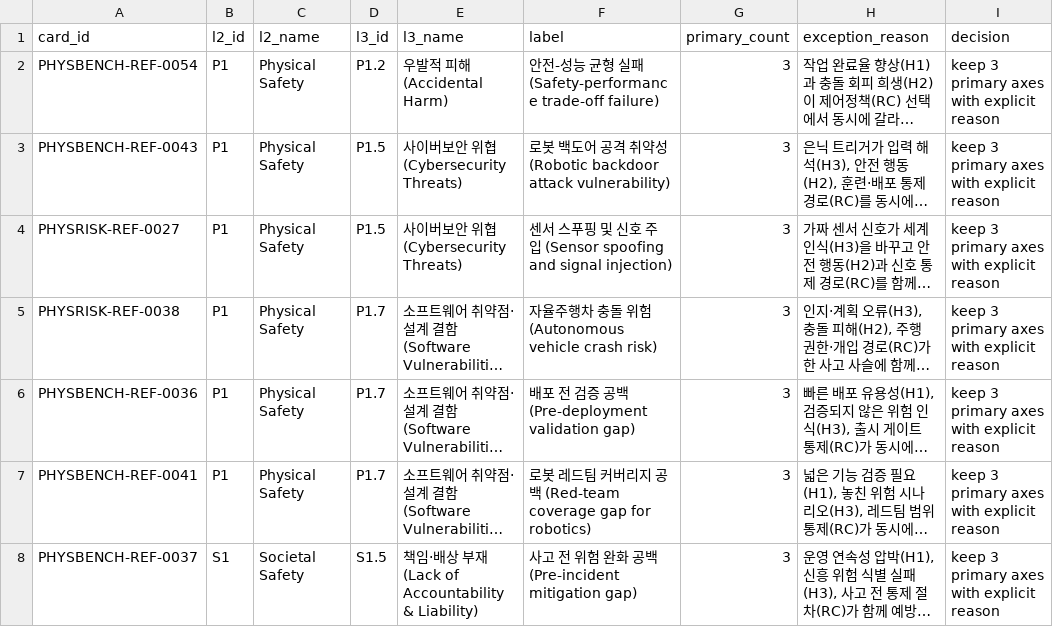
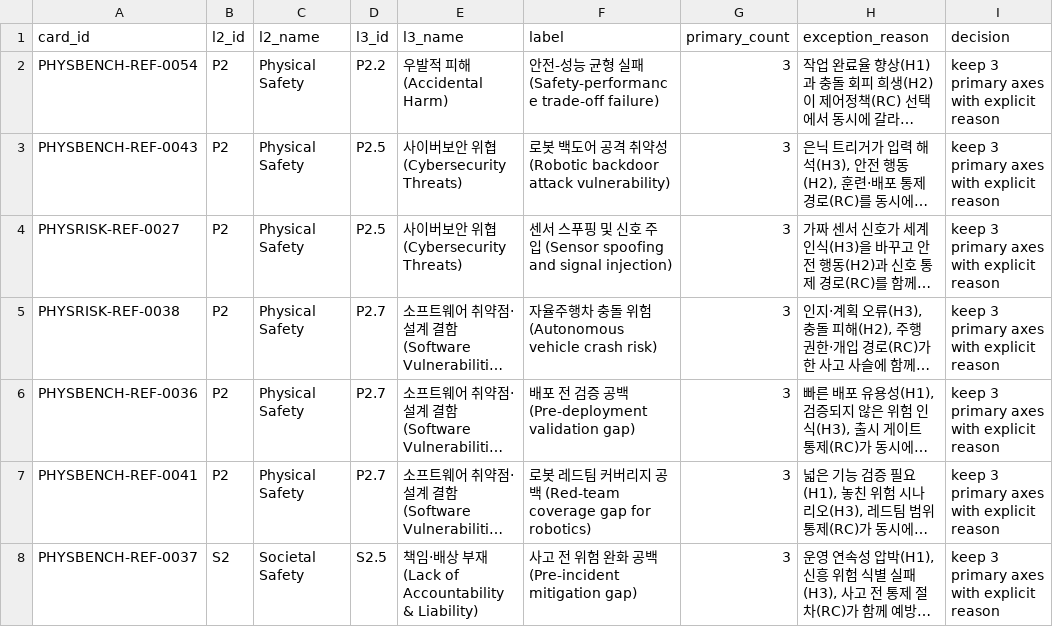
Before and after one commit to deep1003/Physical-AI-Risk-Taxonomy, a CSV file: data/three_h_one_r_primary_exceptions_20260628.csv, drawn as a sheet; long unchanged cells end in …; the diff names each change by its address in the sheet, - before the commit and + after, or states it on an @@ line.

```diff
--- a/data/three_h_one_r_primary_exceptions_20260628.csv
+++ b/data/three_h_one_r_primary_exceptions_20260628.csv
-B2:B7 (l2_id): P1
+B2:B7 (l2_id): P2
-D2 (l3_id): P1.2
+D2 (l3_id): P2.2
-D3:D4 (l3_id): P1.5
+D3:D4 (l3_id): P2.5
-D5:D7 (l3_id): P1.7
+D5:D7 (l3_id): P2.7
-B8 (l2_id): S1
+B8 (l2_id): S2
-D8 (l3_id): S1.5
+D8 (l3_id): S2.5
```
Also changed, not shown: data/l4_cards.csv, data/l4_references.csv, 9 other files.
